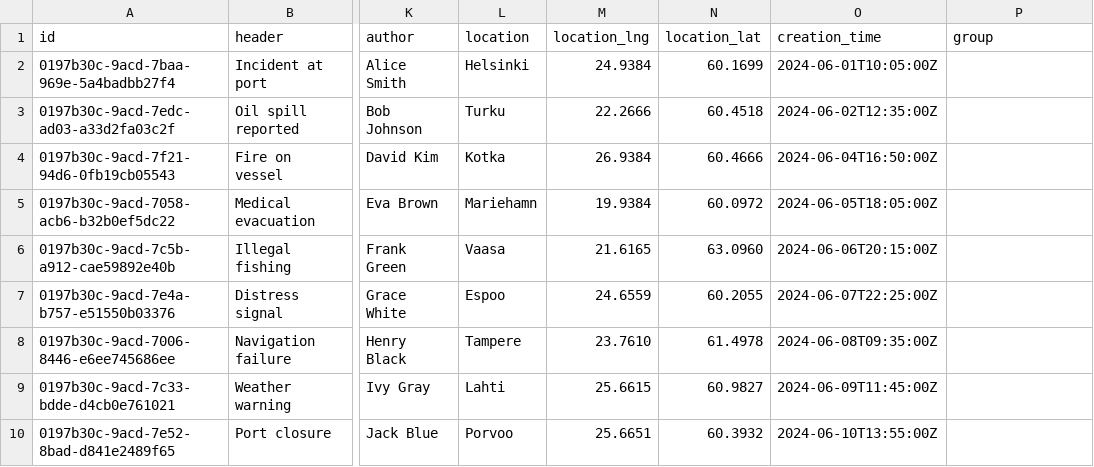
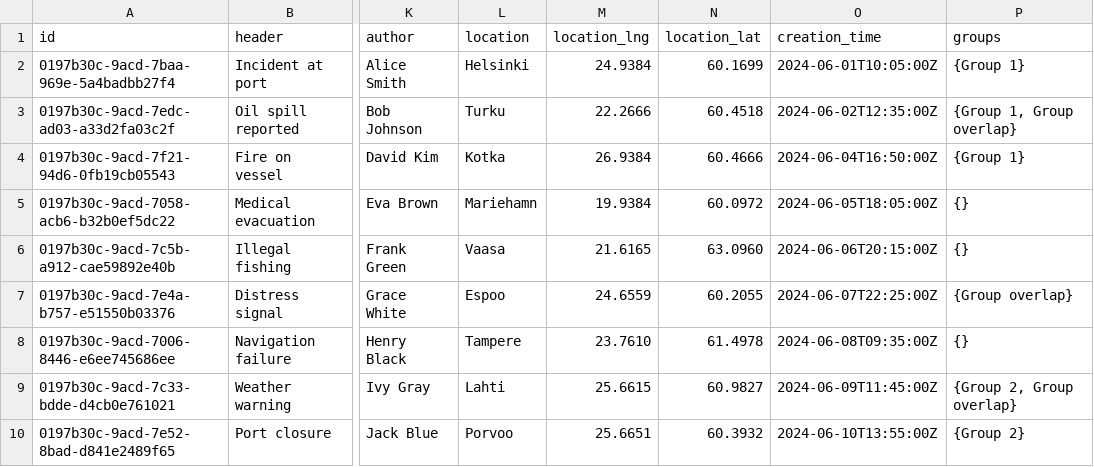
Before and after one commit to pvarki/typescript-liveloki-app, a CSV file: preseed/preseed.csv, drawn as a sheet; only a part is shown, gaps mark what is left out; the diff names each change by its address in the sheet, - before the commit and + after, or states it on an @@ line.

Commit message:
Events can belongs to multiple groups at the same time

```diff
--- a/preseed/preseed.csv
+++ b/preseed/preseed.csv
-P1: group
+P1: groups
-P2 (groups): (empty)
+P2 (groups): {Group 1}
-P3 (groups): (empty)
+P3 (groups): {Group 1, Group overlap}
-P4 (groups): (empty)
+P4 (groups): {Group 1}
-P5:P6 (groups): (empty)
+P5:P6 (groups): {}
-P7 (groups): (empty)
+P7 (groups): {Group overlap}
-P8 (groups): (empty)
+P8 (groups): {}
-P9 (groups): (empty)
+P9 (groups): {Group 2, Group overlap}
-P10 (groups): (empty)
+P10 (groups): {Group 2}
```
Also changed, not shown: 7 other files.
